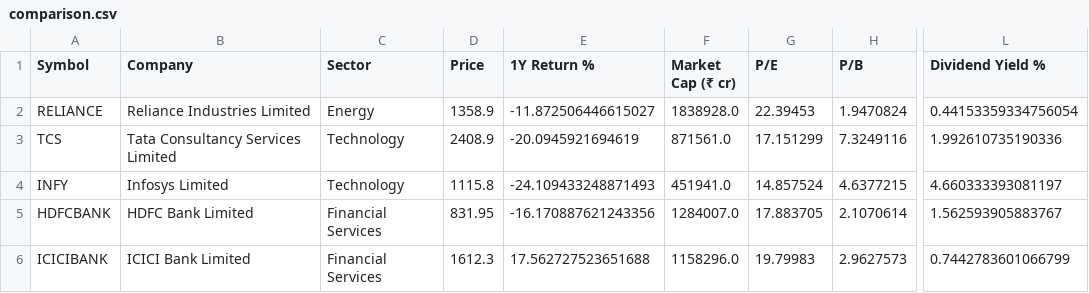
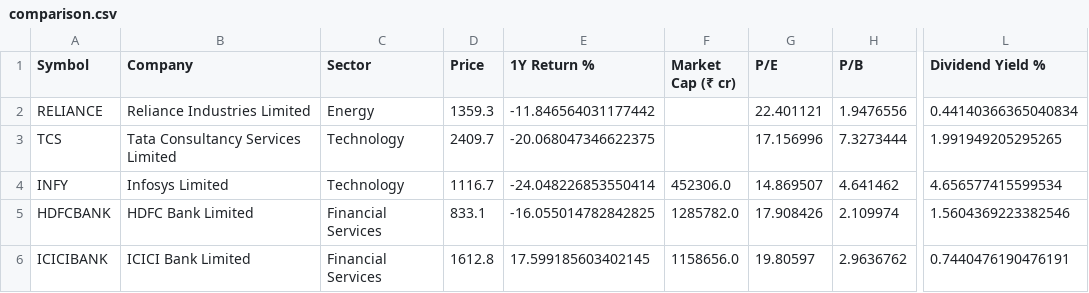
Before and after one commit to adityakushwahagzpa-design/adityakushwahagzpa-design, a CSV file: projects/nse-stock-terminal/outputs/comparison.csv, drawn as a sheet; only a part is shown, gaps mark what is left out; the diff covers the shown part only; the diff names each change by its address in the sheet, - before the commit and + after, or states it on an @@ line.

```diff
--- a/projects/nse-stock-terminal/outputs/comparison.csv
+++ b/projects/nse-stock-terminal/outputs/comparison.csv
-D2 (Price): 1358.9
+D2 (Price): 1359.3
-E2 (1Y Return %): -11.872506446615027
+E2 (1Y Return %): -11.846564031177442
-F2 (Market Cap (₹ cr)): 1838928.0
+F2 (Market Cap (₹ cr)): (empty)
-G2 (P/E): 22.39453
+G2 (P/E): 22.401121
-H2 (P/B): 1.9470824
+H2 (P/B): 1.9476556
-L2 (Dividend Yield %): 0.44153359334756054
+L2 (Dividend Yield %): 0.44140366365040834
-D3 (Price): 2408.9
+D3 (Price): 2409.7
-E3 (1Y Return %): -20.0945921694619
+E3 (1Y Return %): -20.068047346622375
-F3 (Market Cap (₹ cr)): 871561.0
+F3 (Market Cap (₹ cr)): (empty)
-G3 (P/E): 17.151299
+G3 (P/E): 17.156996
-H3 (P/B): 7.3249116
+H3 (P/B): 7.3273444
-L3 (Dividend Yield %): 1.992610735190336
+L3 (Dividend Yield %): 1.991949205295265
-D4 (Price): 1115.8
+D4 (Price): 1116.7
-E4 (1Y Return %): -24.109433248871493
+E4 (1Y Return %): -24.048226853550414
-F4 (Market Cap (₹ cr)): 451941.0
+F4 (Market Cap (₹ cr)): 452306.0
-G4 (P/E): 14.857524
+G4 (P/E): 14.869507
-H4 (P/B): 4.6377215
+H4 (P/B): 4.641462
-L4 (Dividend Yield %): 4.660333393081197
+L4 (Dividend Yield %): 4.656577415599534
-D5 (Price): 831.95
+D5 (Price): 833.1
-E5 (1Y Return %): -16.170887621243356
+E5 (1Y Return %): -16.055014782842825
-F5 (Market Cap (₹ cr)): 1284007.0
+F5 (Market Cap (₹ cr)): 1285782.0
-G5 (P/E): 17.883705
+G5 (P/E): 17.908426
-H5 (P/B): 2.1070614
+H5 (P/B): 2.109974
-L5 (Dividend Yield %): 1.562593905883767
+L5 (Dividend Yield %): 1.5604369223382546
-D6 (Price): 1612.3
+D6 (Price): 1612.8
-E6 (1Y Return %): 17.562727523651688
+E6 (1Y Return %): 17.599185603402145
-F6 (Market Cap (₹ cr)): 1158296.0
+F6 (Market Cap (₹ cr)): 1158656.0
-G6 (P/E): 19.79983
+G6 (P/E): 19.80597
-H6 (P/B): 2.9627573
+H6 (P/B): 2.9636762
-L6 (Dividend Yield %): 0.7442783601066799
+L6 (Dividend Yield %): 0.7440476190476191
```
Also changed, not shown: 18 edited cells elsewhere in this file, projects/ai-stock-analyst-agents/outputs/stock_data.csv, projects/financial-news-sentiment-analysis/outputs/daily_sentiment_vs_returns.csv, 30 other files.
